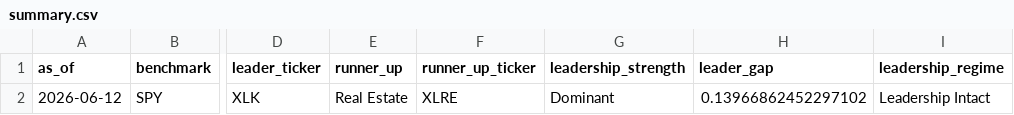
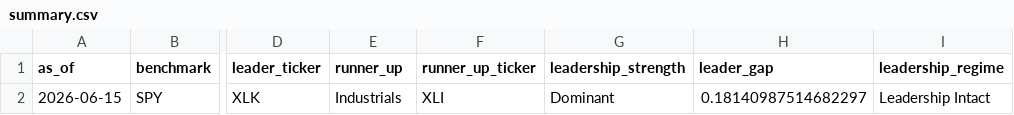
Before and after one commit to Pledge-Resupply/temp, a CSV file: marketdashboard/summary.csv, drawn as a sheet; only a part is shown, gaps mark what is left out; the diff names each change by its address in the sheet, - before the commit and + after, or states it on an @@ line.

```diff
--- a/marketdashboard/summary.csv
+++ b/marketdashboard/summary.csv
-A2 (as_of): 2026-06-12
+A2 (as_of): 2026-06-15
-E2 (runner_up): Real Estate
+E2 (runner_up): Industrials
-F2 (runner_up_ticker): XLRE
+F2 (runner_up_ticker): XLI
-H2 (leader_gap): 0.13966862452297102
+H2 (leader_gap): 0.18140987514682297
```
Also changed, not shown: marketdashboard/deteriorating_groups.csv, marketdashboard/equity_leadership.csv, 3 other files.
